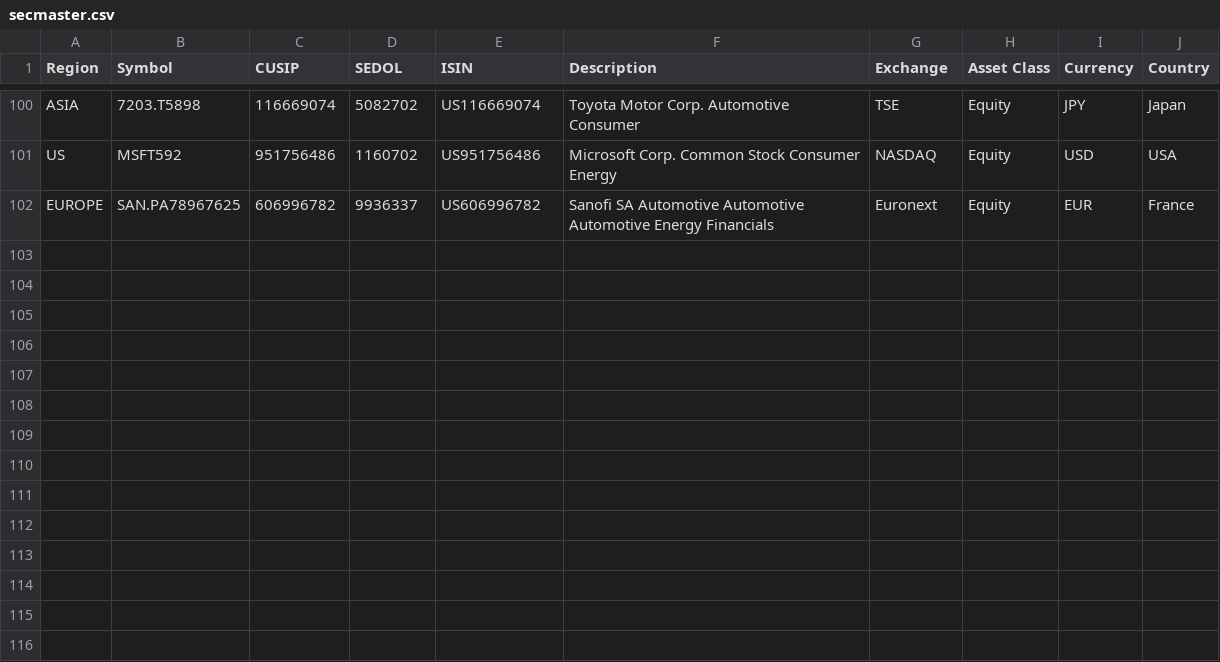
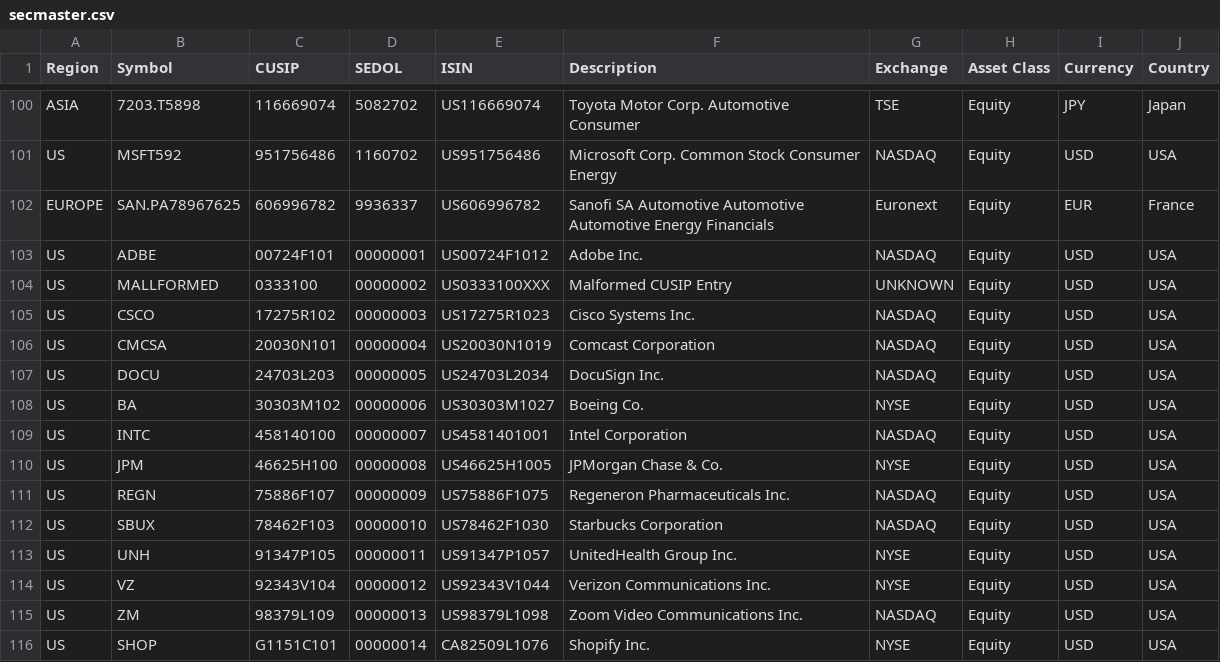
Before and after one commit to gordodev/shaw-fixrec-demo, a CSV file: data/sample/secmaster.csv, drawn as a sheet; only a part is shown, gaps mark what is left out; the diff names each change by its address in the sheet, - before the commit and + after, or states it on an @@ line.

Commit message:
Added missing 14 instruments
14 instruments from FIX were not here before

```diff
--- a/data/sample/secmaster.csv
+++ b/data/sample/secmaster.csv
+row 103: US | ADBE | 00724F101 | 00000001 | US00724F1012 | Adobe Inc. | NASDAQ | Equity | USD | USA
+row 104: US | MALLFORMED | 0333100 | 00000002 | US0333100XXX | Malformed CUSIP Entry | UNKNOWN | Equity | USD | USA
+row 105: US | CSCO | 17275R102 | 00000003 | US17275R1023 | Cisco Systems Inc. | NASDAQ | Equity | USD | USA
+row 106: US | CMCSA | 20030N101 | 00000004 | US20030N1019 | Comcast Corporation | NASDAQ | Equity | USD | USA
+row 107: US | DOCU | 24703L203 | 00000005 | US24703L2034 | DocuSign Inc. | NASDAQ | Equity | USD | USA
+row 108: US | BA | 30303M102 | 00000006 | US30303M1027 | Boeing Co. | NYSE | Equity | USD | USA
+row 109: US | INTC | 458140100 | 00000007 | US4581401001 | Intel Corporation | NASDAQ | Equity | USD | USA
+row 110: US | JPM | 46625H100 | 00000008 | US46625H1005 | JPMorgan Chase & Co. | NYSE | Equity | USD | USA
+row 111: US | REGN | 75886F107 | 00000009 | US75886F1075 | Regeneron Pharmaceuticals Inc. | NASDAQ | Equity | USD | USA
+row 112: US | SBUX | 78462F103 | 00000010 | US78462F1030 | Starbucks Corporation | NASDAQ | Equity | USD | USA
+row 113: US | UNH | 91347P105 | 00000011 | US91347P1057 | UnitedHealth Group Inc. | NYSE | Equity | USD | USA
+row 114: US | VZ | 92343V104 | 00000012 | US92343V1044 | Verizon Communications Inc. | NYSE | Equity | USD | USA
+row 115: US | ZM | 98379L109 | 00000013 | US98379L1098 | Zoom Video Communications Inc. | NASDAQ | Equity | USD | USA
+row 116: US | SHOP | G1151C101 | 00000014 | CA82509L1076 | Shopify Inc. | NYSE | Equity | USD | USA
```
